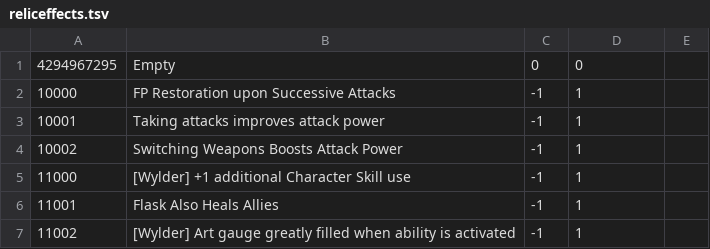
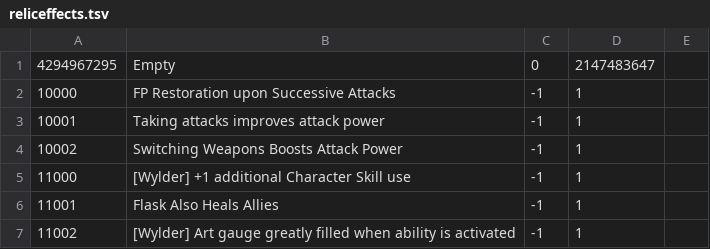
Before and after one commit to EonZeNx/NightreignRelicEditor, a TSV file: reliceffects.tsv, drawn as a sheet; only a part is shown.

```diff
--- a/reliceffects.tsv
+++ b/reliceffects.tsv
@@ -1,2 +1,2 @@
-4294967295	Empty	0	0	
+4294967295	Empty	0	2147483647	
 10000	FP Restoration upon Successive Attacks	-1	1	
```
Also changed, not shown: 5 other files.
